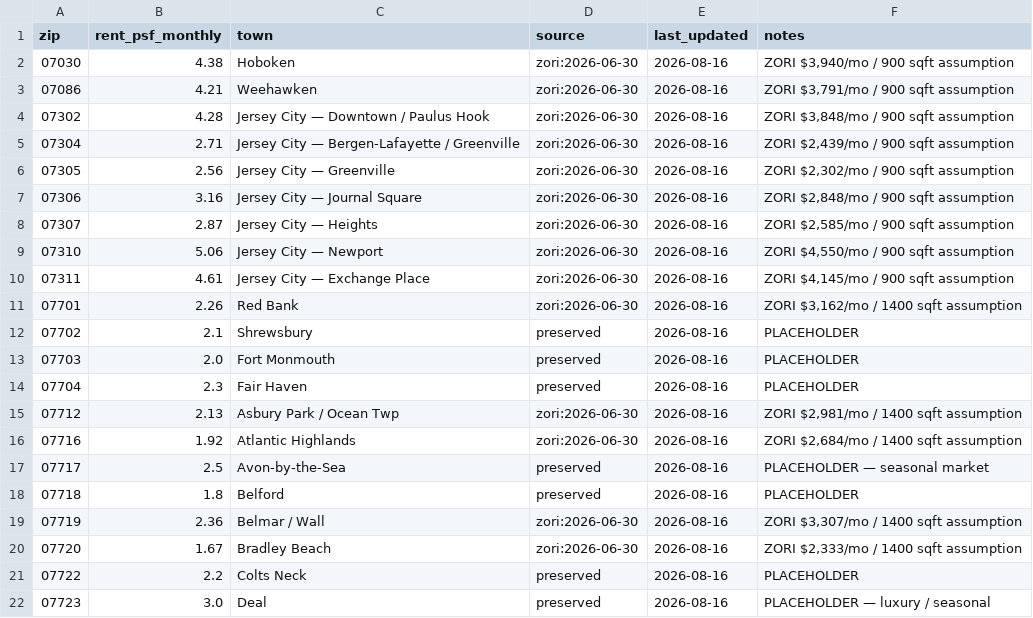
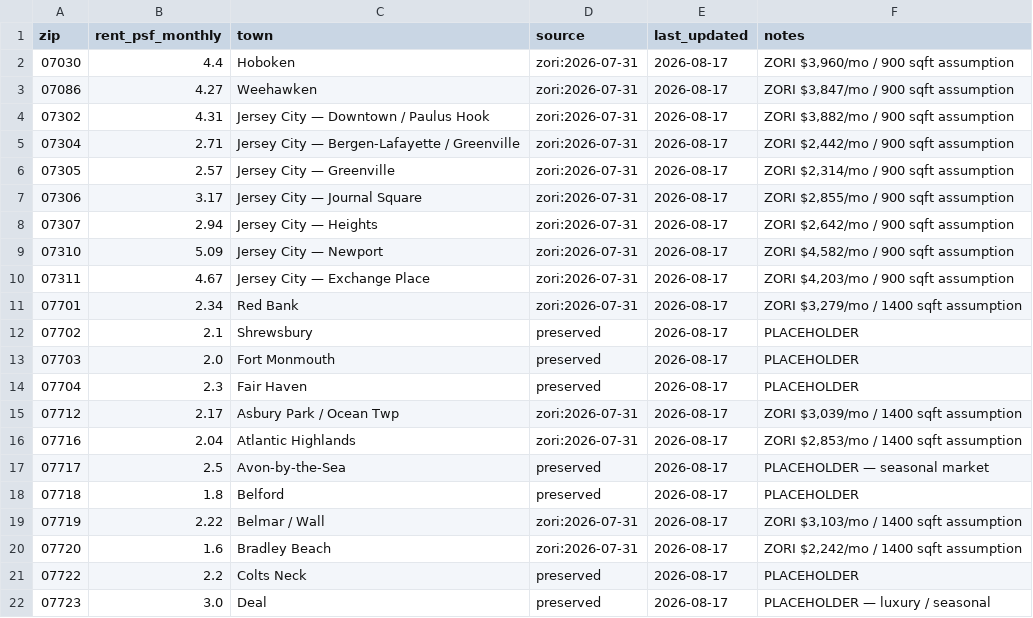
Before and after one commit to jackjjackson9-ui/real-estate-screener, a CSV file: data/rent_psf_by_zip.csv, drawn as a sheet; only a part is shown; the diff covers the shown part only.

```diff
--- a/data/rent_psf_by_zip.csv
+++ b/data/rent_psf_by_zip.csv
@@ -1,22 +1,22 @@
 zip,rent_psf_monthly,town,source,last_updated,notes
-07030,4.38,Hoboken,zori:2026-06-30,2026-08-16,"ZORI $3,940/mo / 900 sqft assumption"
-07086,4.21,Weehawken,zori:2026-06-30,2026-08-16,"ZORI $3,791/mo / 900 sqft assumption"
-07302,4.28,Jersey City — Downtown / Paulus Hook,zori:2026-06-30,2026-08-16,"ZORI $3,848/mo / 900 sqft assumption"
-07304,2.71,Jersey City — Bergen-Lafayette / Greenville,zori:2026-06-30,2026-08-16,"ZORI $2,439/mo / 900 sqft assumption"
-07305,2.56,Jersey City — Greenville,zori:2026-06-30,2026-08-16,"ZORI $2,302/mo / 900 sqft assumption"
-07306,3.16,Jersey City — Journal Square,zori:2026-06-30,2026-08-16,"ZORI $2,848/mo / 900 sqft assumption"
-07307,2.87,Jersey City — Heights,zori:2026-06-30,2026-08-16,"ZORI $2,585/mo / 900 sqft assumption"
-07310,5.06,Jersey City — Newport,zori:2026-06-30,2026-08-16,"ZORI $4,550/mo / 900 sqft assumption"
-07311,4.61,Jersey City — Exchange Place,zori:2026-06-30,2026-08-16,"ZORI $4,145/mo / 900 sqft assumption"
-07701,2.26,Red Bank,zori:2026-06-30,2026-08-16,"ZORI $3,162/mo / 1400 sqft assumption"
-07702,2.1,Shrewsbury,preserved,2026-08-16,PLACEHOLDER
-07703,2.0,Fort Monmouth,preserved,2026-08-16,PLACEHOLDER
-07704,2.3,Fair Haven,preserved,2026-08-16,PLACEHOLDER
-07712,2.13,Asbury Park / Ocean Twp,zori:2026-06-30,2026-08-16,"ZORI $2,981/mo / 1400 sqft assumption"
-07716,1.92,Atlantic Highlands,zori:2026-06-30,2026-08-16,"ZORI $2,684/mo / 1400 sqft assumption"
-07717,2.5,Avon-by-the-Sea,preserved,2026-08-16,PLACEHOLDER — seasonal market
-07718,1.8,Belford,preserved,2026-08-16,PLACEHOLDER
-07719,2.36,Belmar / Wall,zori:2026-06-30,2026-08-16,"ZORI $3,307/mo / 1400 sqft assumption"
-07720,1.67,Bradley Beach,zori:2026-06-30,2026-08-16,"ZORI $2,333/mo / 1400 sqft assumption"
-07722,2.2,Colts Neck,preserved,2026-08-16,PLACEHOLDER
-07723,3.0,Deal,preserved,2026-08-16,PLACEHOLDER — luxury / seasonal
+07030,4.4,Hoboken,zori:2026-07-31,2026-08-17,"ZORI $3,960/mo / 900 sqft assumption"
+07086,4.27,Weehawken,zori:2026-07-31,2026-08-17,"ZORI $3,847/mo / 900 sqft assumption"
+07302,4.31,Jersey City — Downtown / Paulus Hook,zori:2026-07-31,2026-08-17,"ZORI $3,882/mo / 900 sqft assumption"
+07304,2.71,Jersey City — Bergen-Lafayette / Greenville,zori:2026-07-31,2026-08-17,"ZORI $2,442/mo / 900 sqft assumption"
+07305,2.57,Jersey City — Greenville,zori:2026-07-31,2026-08-17,"ZORI $2,314/mo / 900 sqft assumption"
+07306,3.17,Jersey City — Journal Square,zori:2026-07-31,2026-08-17,"ZORI $2,855/mo / 900 sqft assumption"
+07307,2.94,Jersey City — Heights,zori:2026-07-31,2026-08-17,"ZORI $2,642/mo / 900 sqft assumption"
+07310,5.09,Jersey City — Newport,zori:2026-07-31,2026-08-17,"ZORI $4,582/mo / 900 sqft assumption"
+07311,4.67,Jersey City — Exchange Place,zori:2026-07-31,2026-08-17,"ZORI $4,203/mo / 900 sqft assumption"
+07701,2.34,Red Bank,zori:2026-07-31,2026-08-17,"ZORI $3,279/mo / 1400 sqft assumption"
+07702,2.1,Shrewsbury,preserved,2026-08-17,PLACEHOLDER
+07703,2.0,Fort Monmouth,preserved,2026-08-17,PLACEHOLDER
+07704,2.3,Fair Haven,preserved,2026-08-17,PLACEHOLDER
+07712,2.17,Asbury Park / Ocean Twp,zori:2026-07-31,2026-08-17,"ZORI $3,039/mo / 1400 sqft assumption"
+07716,2.04,Atlantic Highlands,zori:2026-07-31,2026-08-17,"ZORI $2,853/mo / 1400 sqft assumption"
+07717,2.5,Avon-by-the-Sea,preserved,2026-08-17,PLACEHOLDER — seasonal market
+07718,1.8,Belford,preserved,2026-08-17,PLACEHOLDER
+07719,2.22,Belmar / Wall,zori:2026-07-31,2026-08-17,"ZORI $3,103/mo / 1400 sqft assumption"
+07720,1.6,Bradley Beach,zori:2026-07-31,2026-08-17,"ZORI $2,242/mo / 1400 sqft assumption"
+07722,2.2,Colts Neck,preserved,2026-08-17,PLACEHOLDER
+07723,3.0,Deal,preserved,2026-08-17,PLACEHOLDER — luxury / seasonal
```
Also changed, not shown: 92 edited cells elsewhere in this file.
